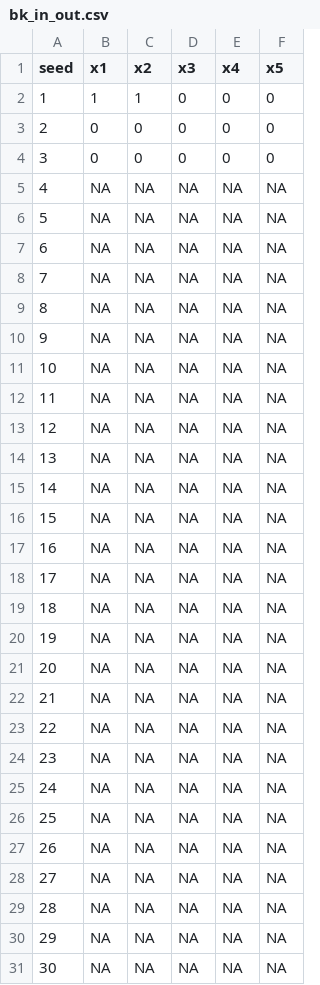
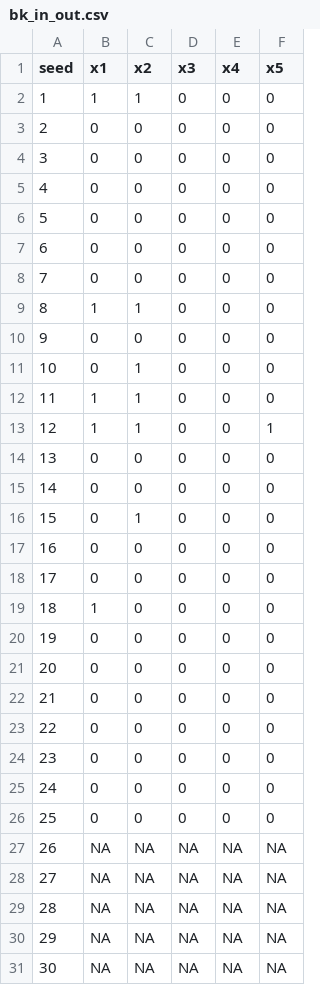
Before and after one commit to yaoyusi1109/surrogate_llnl, a CSV file: varselect/tray/results/bk_in_out.csv, drawn as a sheet; only a part is shown.

```diff
--- a/varselect/tray/results/bk_in_out.csv
+++ b/varselect/tray/results/bk_in_out.csv
@@ -4,24 +4,24 @@ seed,x1,x2,x3,x4,x5
 3,0,0,0,0,0
-4,NA,NA,NA,NA,NA
-5,NA,NA,NA,NA,NA
-6,NA,NA,NA,NA,NA
-7,NA,NA,NA,NA,NA
-8,NA,NA,NA,NA,NA
-9,NA,NA,NA,NA,NA
-10,NA,NA,NA,NA,NA
-11,NA,NA,NA,NA,NA
-12,NA,NA,NA,NA,NA
-13,NA,NA,NA,NA,NA
-14,NA,NA,NA,NA,NA
-15,NA,NA,NA,NA,NA
-16,NA,NA,NA,NA,NA
-17,NA,NA,NA,NA,NA
-18,NA,NA,NA,NA,NA
-19,NA,NA,NA,NA,NA
-20,NA,NA,NA,NA,NA
-21,NA,NA,NA,NA,NA
-22,NA,NA,NA,NA,NA
-23,NA,NA,NA,NA,NA
-24,NA,NA,NA,NA,NA
-25,NA,NA,NA,NA,NA
+4,0,0,0,0,0
+5,0,0,0,0,0
+6,0,0,0,0,0
+7,0,0,0,0,0
+8,1,1,0,0,0
+9,0,0,0,0,0
+10,0,1,0,0,0
+11,1,1,0,0,0
+12,1,1,0,0,1
+13,0,0,0,0,0
+14,0,0,0,0,0
+15,0,1,0,0,0
+16,0,0,0,0,0
+17,0,0,0,0,0
+18,1,0,0,0,0
+19,0,0,0,0,0
+20,0,0,0,0,0
+21,0,0,0,0,0
+22,0,0,0,0,0
+23,0,0,0,0,0
+24,0,0,0,0,0
+25,0,0,0,0,0
 26,NA,NA,NA,NA,NA
```
Also changed, not shown: varselect/tray/results/pred_bk.csv, varselect/tray/results/pred_zhang.csv, 1 other file.
